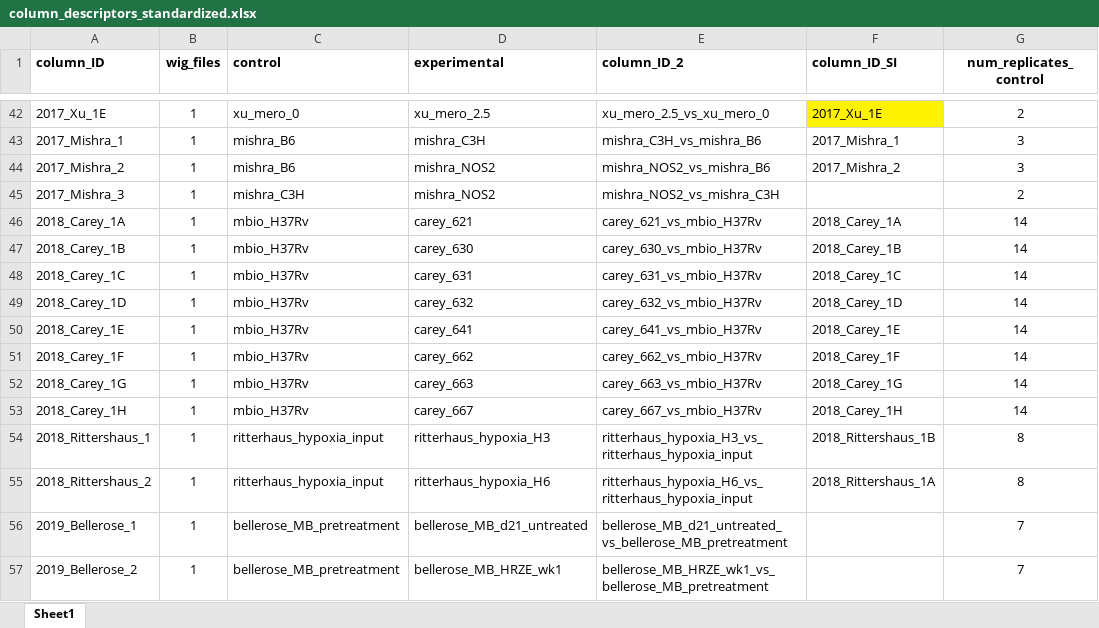
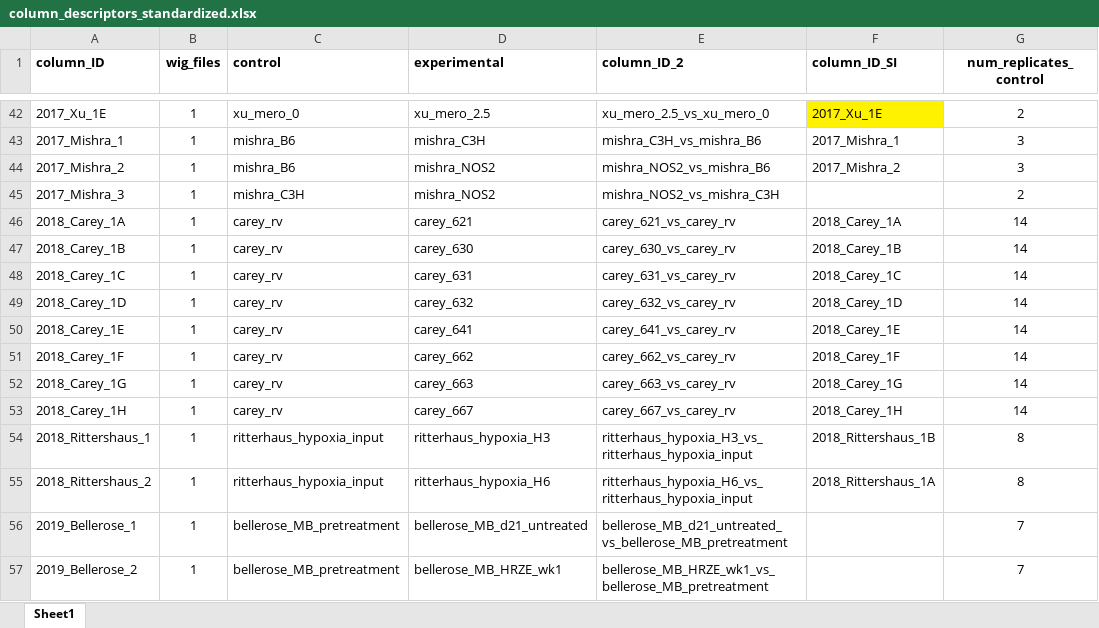
Before and after one commit to ajinich/mtb_tn_db, an Excel workbook: data/column_descriptors_standardized.xlsx, sheet Sheet1, drawn as a sheet; only a part is shown, gaps mark what is left out; values as stored, in another font and other column widths than the file's, no borders; the diff names each change by its address in the sheet, - before the commit and + after, or states it on an @@ line.

Commit message:
fixed carey column names in metadata spreadsheet

```diff
--- a/data/column_descriptors_standardized.xlsx (sheet Sheet1)
+++ b/data/column_descriptors_standardized.xlsx (sheet Sheet1)
-C46:C53 (control): mbio_H37Rv
+C46:C53 (control): carey_rv
-E46 (column_ID_2): carey_621_vs_mbio_H37Rv
+E46 (column_ID_2): carey_621_vs_carey_rv
-E47 (column_ID_2): carey_630_vs_mbio_H37Rv
+E47 (column_ID_2): carey_630_vs_carey_rv
-E48 (column_ID_2): carey_631_vs_mbio_H37Rv
+E48 (column_ID_2): carey_631_vs_carey_rv
-E49 (column_ID_2): carey_632_vs_mbio_H37Rv
+E49 (column_ID_2): carey_632_vs_carey_rv
-E50 (column_ID_2): carey_641_vs_mbio_H37Rv
+E50 (column_ID_2): carey_641_vs_carey_rv
-E51 (column_ID_2): carey_662_vs_mbio_H37Rv
+E51 (column_ID_2): carey_662_vs_carey_rv
-E52 (column_ID_2): carey_663_vs_mbio_H37Rv
+E52 (column_ID_2): carey_663_vs_carey_rv
-E53 (column_ID_2): carey_667_vs_mbio_H37Rv
+E53 (column_ID_2): carey_667_vs_carey_rv
```
Also changed, not shown: 1 other file.
